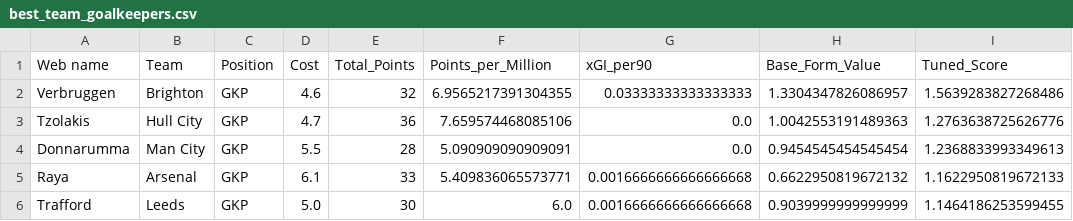
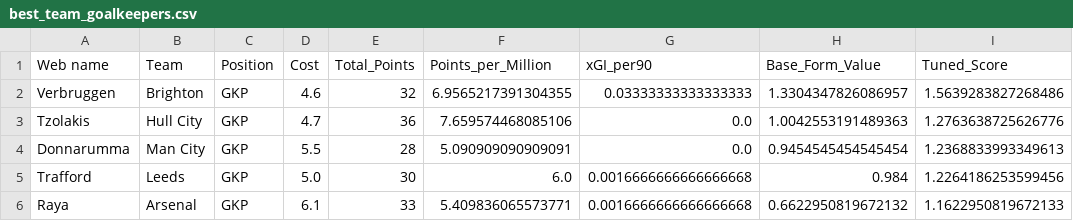
Before and after one commit to Dante777bm/fpl-data-collector, a CSV file: FPL_Data_2026-27/Insights/best_team_goalkeepers.csv, drawn as a sheet; removed rows and columns are numbered as before the commit, all else as after; the diff names each change by its address in the sheet, - before the commit and + after, or states it on an @@ line.

```diff
--- a/FPL_Data_2026-27/Insights/best_team_goalkeepers.csv
+++ b/FPL_Data_2026-27/Insights/best_team_goalkeepers.csv
+row 5: Trafford | Leeds | GKP | 5.0 | 30 | 6.0 | 0.0016666666666666668 | 0.984 | 1.2264186253599456
-row 6: Trafford | Leeds | GKP | 5.0 | 30 | 6.0 | 0.0016666666666666668 | 0.9039999999999999 | 1.1464186253599455
```
Also changed, not shown: FPL_Data_2026-27/Insights/assets_from_best_teams.csv, FPL_Data_2026-27/Insights/best_team_defenders.csv, 7 other files.
